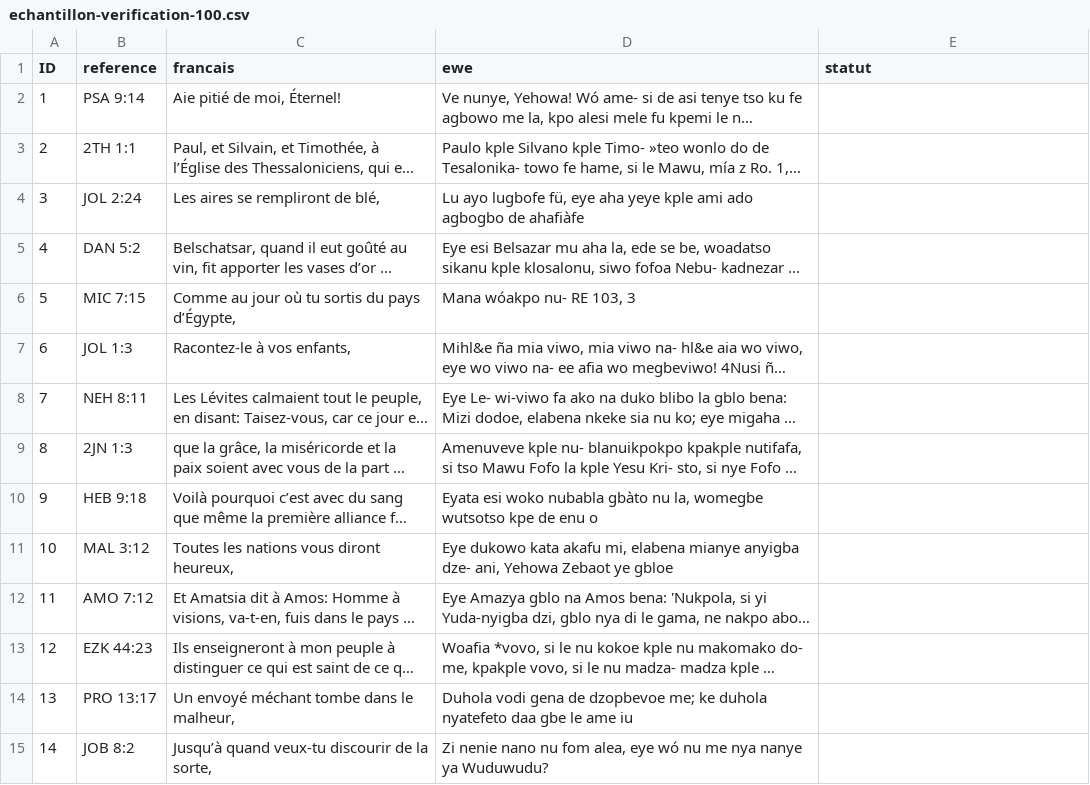
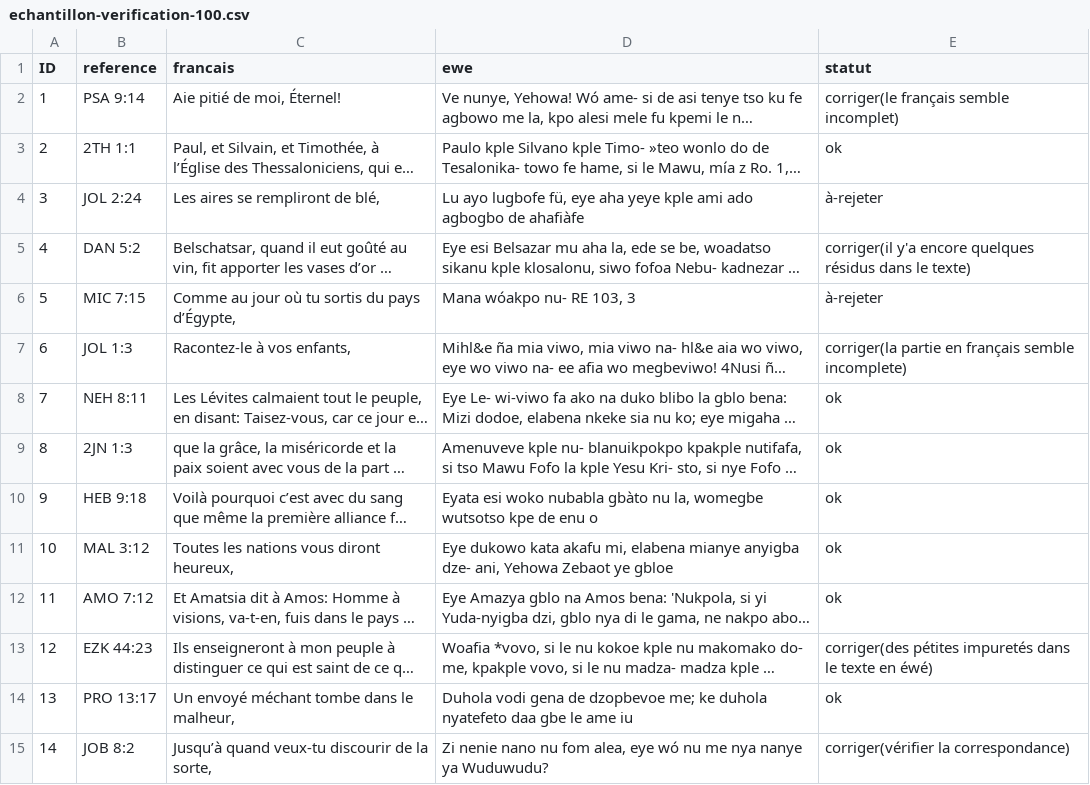
Before and after one commit to cherif-tg/tg_nlp_toolkit, a CSV file: data/processed/echantillon-verification-100.csv, drawn as a sheet; only a part is shown; long unchanged cells end in …; the diff covers the shown part only; the diff names each change by its address in the sheet, - before the commit and + after, or states it on an @@ line.

Commit message:
echantillon: version remplie par le locuteur (51 ok / 31 corriger / 18 rejeter)

```diff
--- a/data/processed/echantillon-verification-100.csv
+++ b/data/processed/echantillon-verification-100.csv
-E2 (statut): (empty)
+E2 (statut): corriger(le français semble incomplet)
-E3 (statut): (empty)
+E3 (statut): ok
-E4 (statut): (empty)
+E4 (statut): à-rejeter
-E5 (statut): (empty)
+E5 (statut): corriger(il y'a encore quelques résidus dans le texte)
-E6 (statut): (empty)
+E6 (statut): à-rejeter
-E7 (statut): (empty)
+E7 (statut): corriger(la partie en français semble incomplete)
-E8:E12 (statut): (empty)
+E8:E12 (statut): ok
-E13 (statut): (empty)
+E13 (statut): corriger(des pétites impuretés dans le texte en éwé)
-E14 (statut): (empty)
+E14 (statut): ok
-E15 (statut): (empty)
+E15 (statut): corriger(vérifier la correspondance)
```
Also changed, not shown: 86 edited cells elsewhere in this file.
